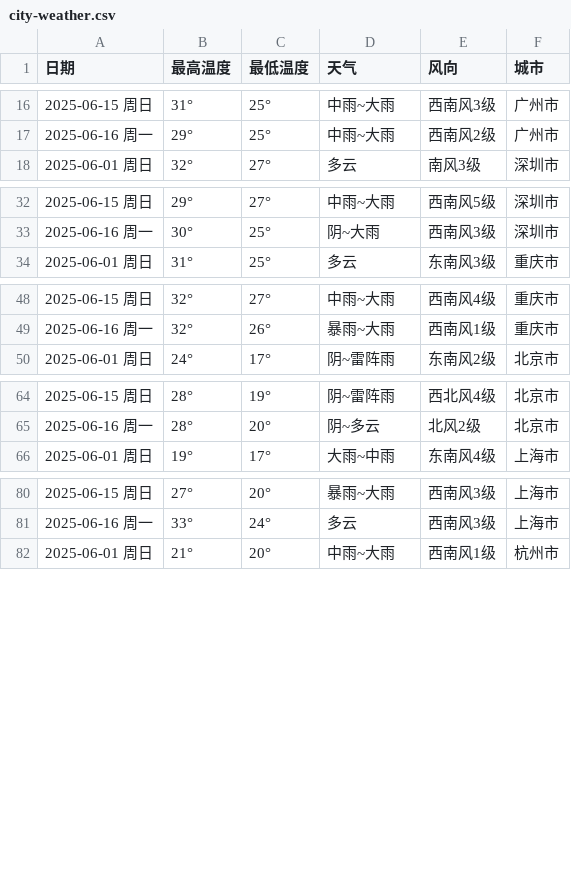
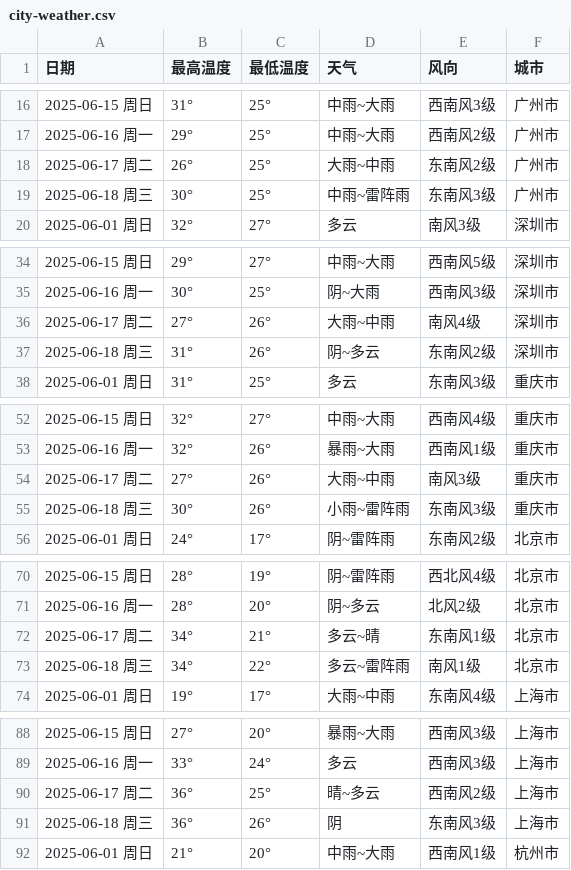
Before and after one commit to Huangbaoru-345/cityweather-dashboard, a CSV file: city-weather.csv, drawn as a sheet; only a part is shown, gaps mark what is left out; the diff covers the shown part only.

```diff
--- a/city-weather.csv
+++ b/city-weather.csv
@@ -17,2 +17,4 @@
 2025-06-16 周一,29°,25°,中雨~大雨,西南风2级,广州市
+2025-06-17 周二,26°,25°,大雨~中雨,东南风2级,广州市
+2025-06-18 周三,30°,25°,中雨~雷阵雨,东南风3级,广州市
 2025-06-01 周日,32°,27°,多云,南风3级,深圳市
@@ -33,2 +35,4 @@
 2025-06-16 周一,30°,25°,阴~大雨,西南风3级,深圳市
+2025-06-17 周二,27°,26°,大雨~中雨,南风4级,深圳市
+2025-06-18 周三,31°,26°,阴~多云,东南风2级,深圳市
 2025-06-01 周日,31°,25°,多云,东南风3级,重庆市
@@ -49,2 +53,4 @@
 2025-06-16 周一,32°,26°,暴雨~大雨,西南风1级,重庆市
+2025-06-17 周二,27°,26°,大雨~中雨,南风3级,重庆市
+2025-06-18 周三,30°,26°,小雨~雷阵雨,东南风3级,重庆市
 2025-06-01 周日,24°,17°,阴~雷阵雨,东南风2级,北京市
@@ -65,2 +71,4 @@
 2025-06-16 周一,28°,20°,阴~多云,北风2级,北京市
+2025-06-17 周二,34°,21°,多云~晴,东南风1级,北京市
+2025-06-18 周三,34°,22°,多云~雷阵雨,南风1级,北京市
 2025-06-01 周日,19°,17°,大雨~中雨,东南风4级,上海市
@@ -81,2 +89,4 @@
 2025-06-16 周一,33°,24°,多云,西南风3级,上海市
+2025-06-17 周二,36°,25°,晴~多云,西南风2级,上海市
+2025-06-18 周三,36°,26°,阴,东南风3级,上海市
 2025-06-01 周日,21°,20°,中雨~大雨,西南风1级,杭州市
```
Also changed, not shown: 6 added rows elsewhere in this file, 1 other file.
